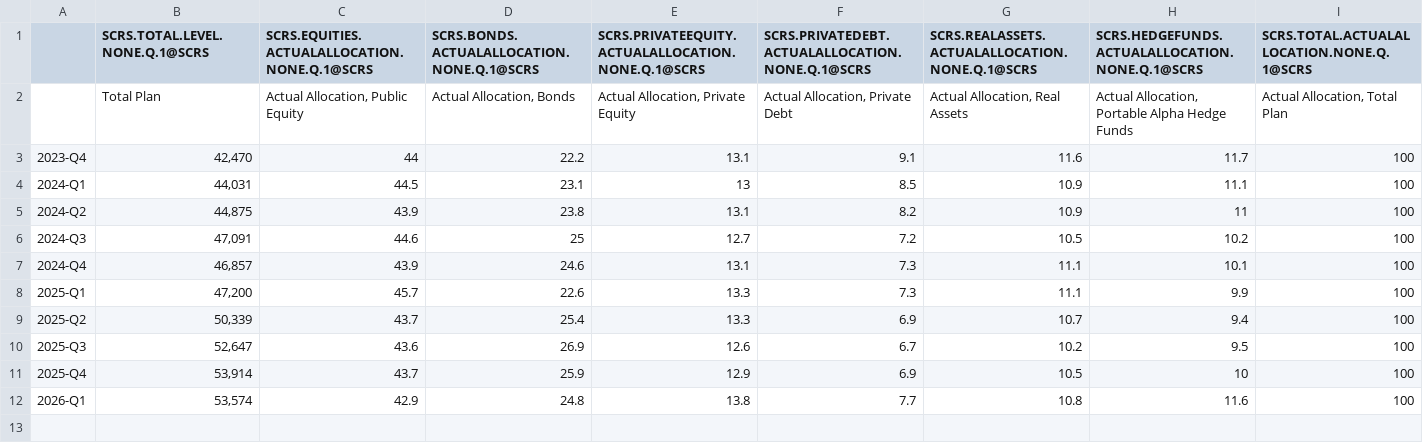
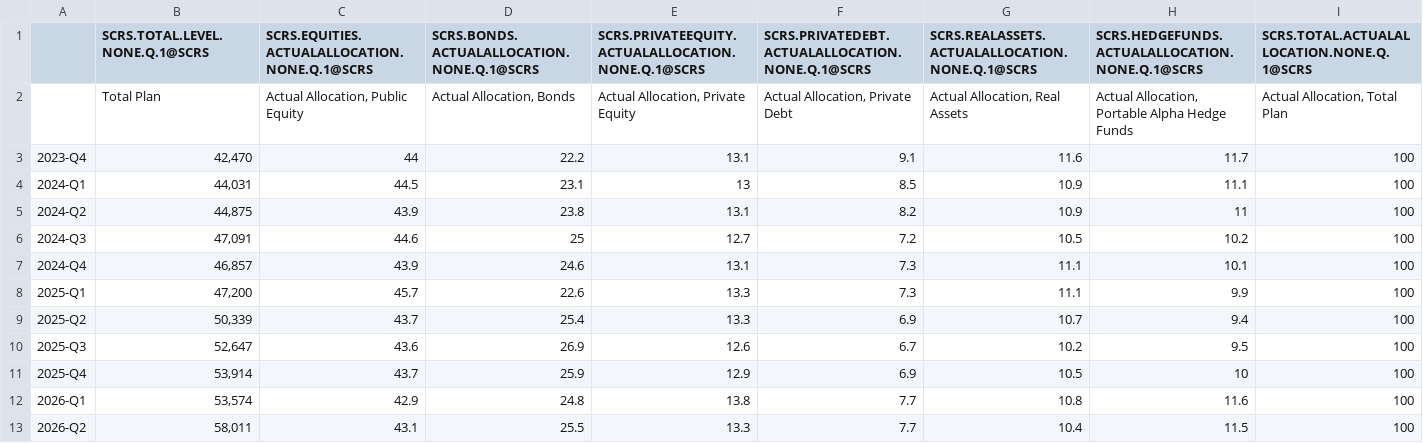
Before and after one commit to markcastorm/USAF_SCRS_RunBook, a CSV file: Master_Data/Master_USAF_SCRS_DATA.csv, drawn as a sheet; only a part is shown; rows hold the shown columns only; the diff names each change by its address in the sheet, - before the commit and + after, or states it on an @@ line.

```diff
--- a/Master_Data/Master_USAF_SCRS_DATA.csv
+++ b/Master_Data/Master_USAF_SCRS_DATA.csv
+row 13: 2026-Q2 | 58,011 | 43.1 | 25.5 | 13.3 | 7.7 | 10.4 | 11.5 | 100
```
Also changed, not shown: 10 other files.
